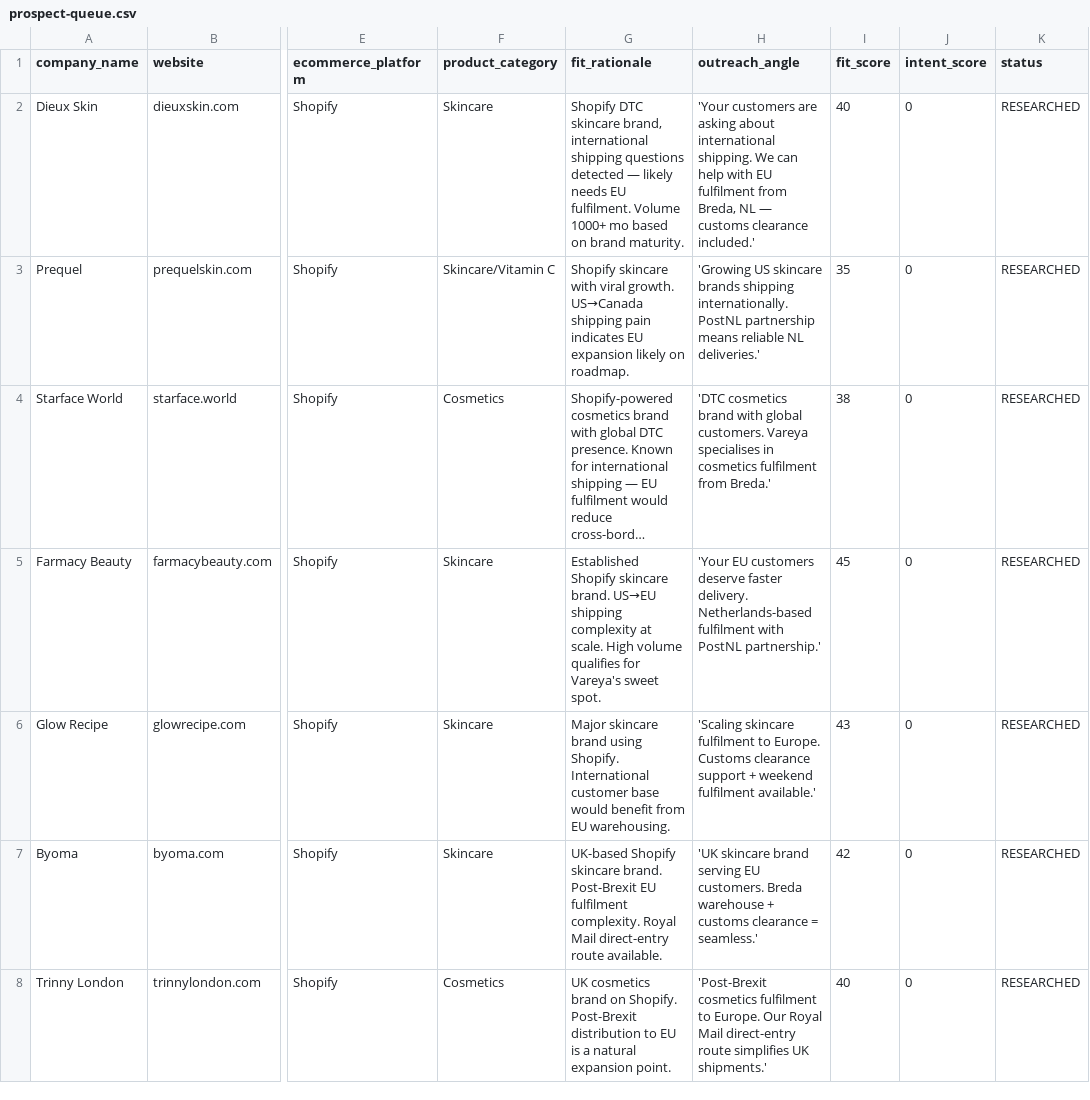
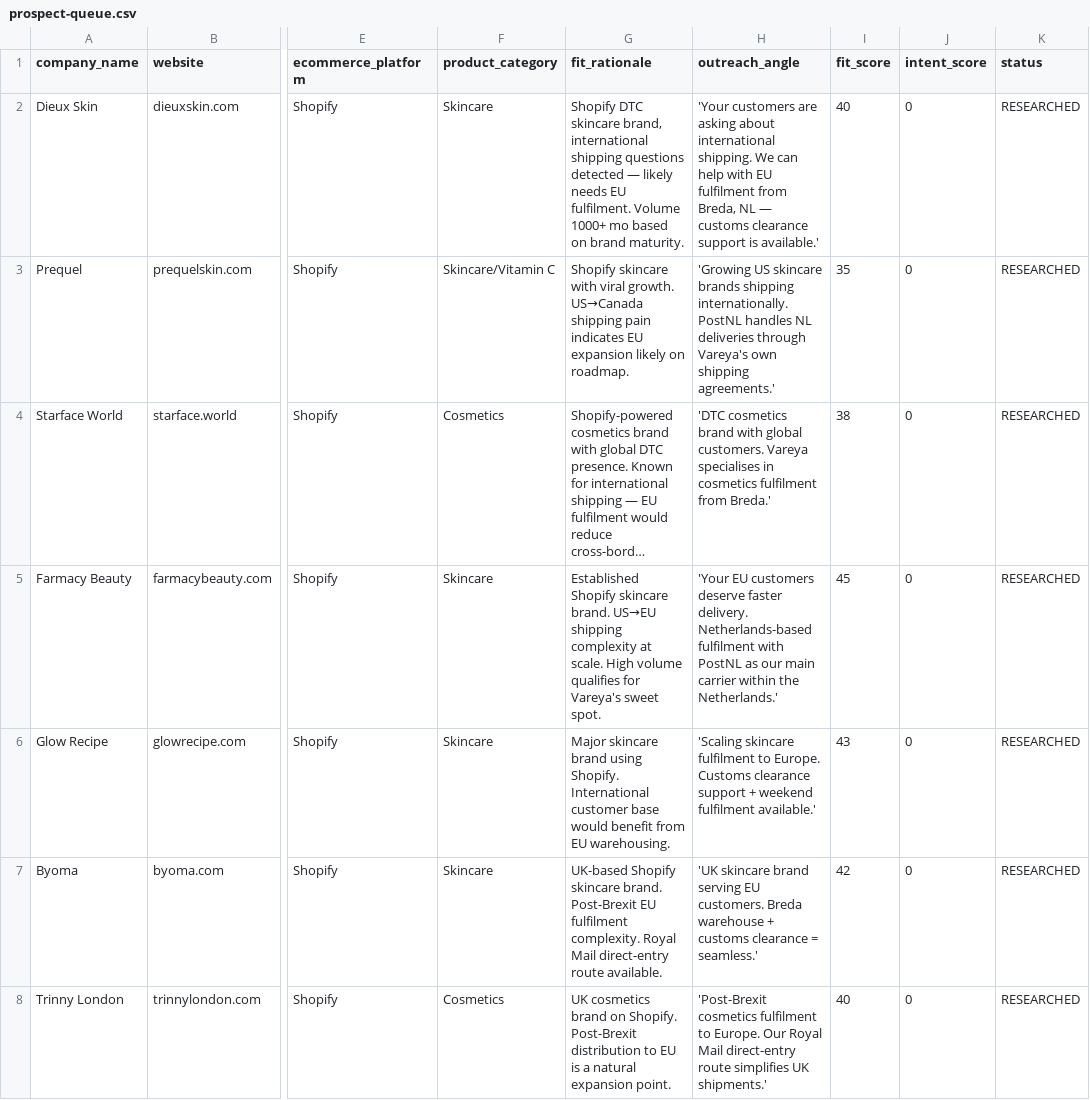
Before and after one commit to josbreda/vareya-ai, a CSV file: marketing/prospect-queue.csv, drawn as a sheet; only a part is shown, gaps mark what is left out; long unchanged cells end in …; the diff names each change by its address in the sheet, - before the commit and + after, or states it on an @@ line.

Commit message:
fix(claims): register v1.5 alignment — PostNL 'main carrier' wording, 41 destinations (was 42), FS-TRUST-001 variant copy, prospect/publication queue draft copy

```diff
--- a/marketing/prospect-queue.csv
+++ b/marketing/prospect-queue.csv
-H2 (outreach_angle): …customs clearance included.'
+H2 (outreach_angle): …customs clearance support is available.'
-H3 (outreach_angle): …internationally. PostNL partnership means reliable NL deliveries.'
+H3 (outreach_angle): …internationally. PostNL handles NL deliveries through Vareya's own shipping agreements.'
-H5 (outreach_angle): …with PostNL partnership.'
+H5 (outreach_angle): …with PostNL as our main carrier within the Netherlands.'
```
Also changed, not shown: marketing/experiments.csv, marketing/publication-queue.csv, 5 other files.
